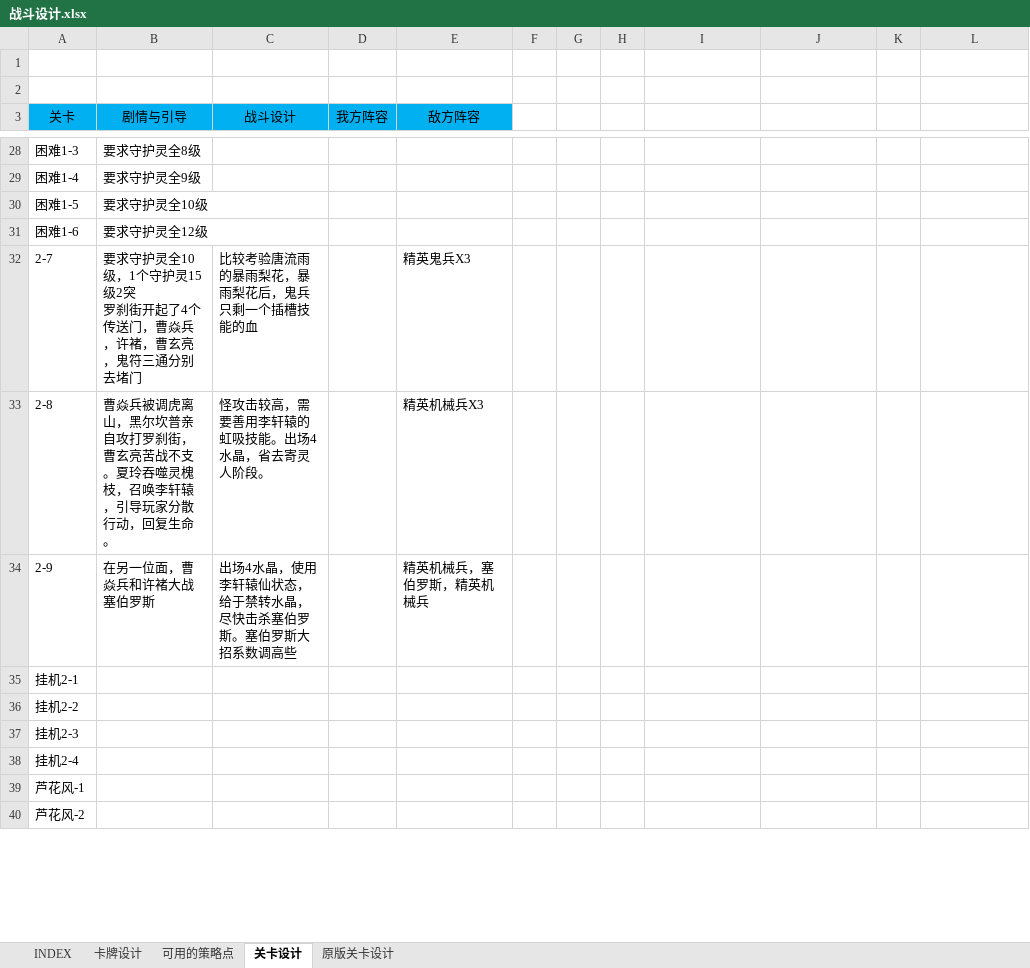
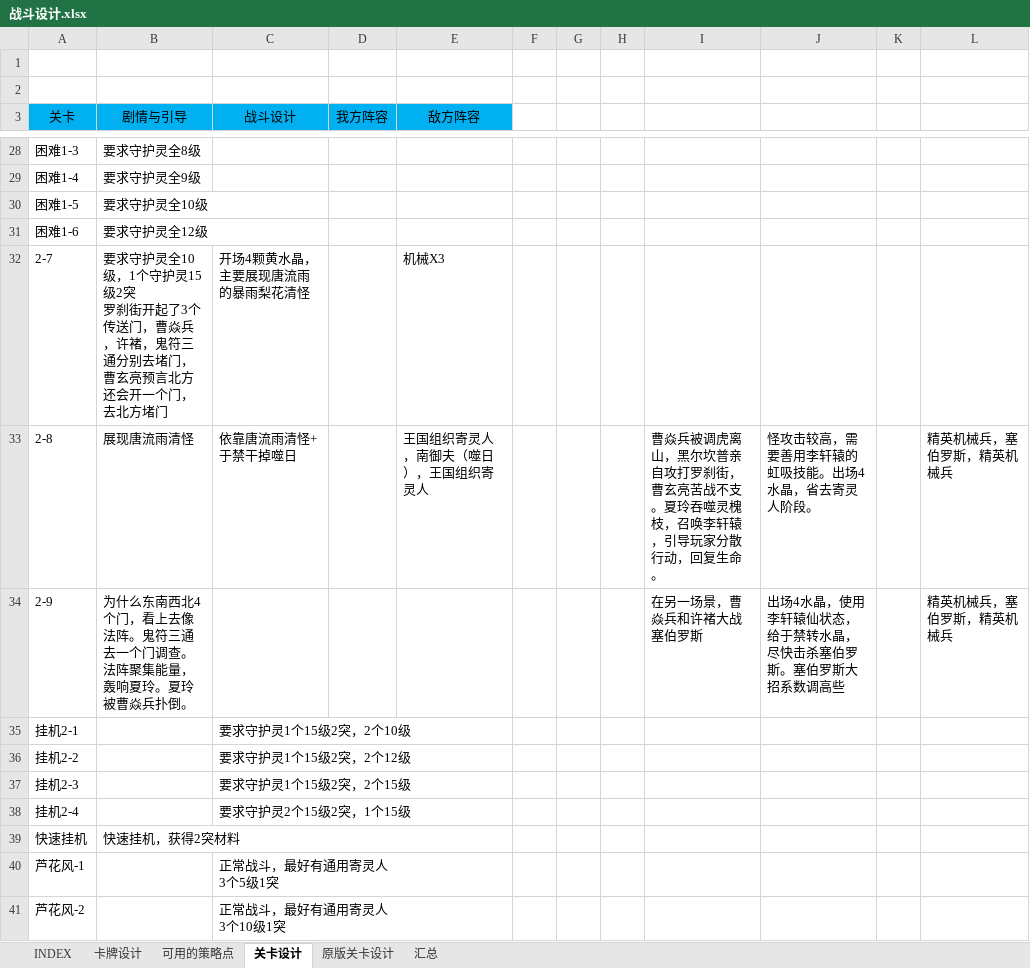
Before and after one commit to hataksumo/DesignerDoc, an Excel workbook: 策划案/镇魂街/战斗设计.xlsx, sheet 关卡设计, drawn as a sheet; only a part is shown, gaps mark what is left out; values as stored, in another font and other column widths than the file's, no borders; addresses are those after the commit; ↵ is a line break in a cell; the diff covers the shown part only; the diff names each change by its address in the sheet, - before the commit and + after, or states it on an @@ line.

Commit message:
战斗设计

```diff
--- a/策划案/镇魂街/战斗设计.xlsx (sheet 关卡设计)
+++ b/策划案/镇魂街/战斗设计.xlsx (sheet 关卡设计)
+sheet tab: 汇总
-B32 (剧情与引导): …街开起了4个传送门，曹焱兵，许褚，曹玄亮，鬼符三通分别去堵门
+B32 (剧情与引导): …街开起了3个传送门，曹焱兵，许褚，鬼符三通分别去堵门，曹玄亮预言北方还会开一个门，去北方堵门
-C32 (战斗设计): 比较考验唐流雨的暴雨梨花，暴雨梨花后，鬼兵只剩一个插槽技能的血
+C32 (战斗设计): 开场4颗黄水晶，主要展现唐流雨的暴雨梨花清怪
-E32 (敌方阵容): 精英鬼兵X3
+E32 (敌方阵容): 机械X3
-B33 (剧情与引导): 曹焱兵被调虎离山，黑尔坎普亲自攻打罗刹街，曹玄亮苦战不支。夏玲吞噬灵槐枝，召唤李轩辕，引导玩家分散行动，回复生命。
+B33 (剧情与引导): 展现唐流雨清怪
-C33 (战斗设计): 怪攻击较高，需要善用李轩辕的虹吸技能。出场4水晶，省去寄灵人阶段。
+C33 (战斗设计): 依靠唐流雨清怪+于禁干掉噬日
-E33 (敌方阵容): 精英机械兵X3
+E33 (敌方阵容): 王国组织寄灵人，南御夫（噬日），王国组织寄灵人
-I33: (empty)
+I33: 曹焱兵被调虎离山，黑尔坎普亲自攻打罗刹街，曹玄亮苦战不支。夏玲吞噬灵槐枝，召唤李轩辕，引导玩家分散行动，回复生命。
-J33: (empty)
+J33: 怪攻击较高，需要善用李轩辕的虹吸技能。出场4水晶，省去寄灵人阶段。
-L33:L34: (empty)
+L33:L34: 精英机械兵，塞伯罗斯，精英机械兵
-B34 (剧情与引导): 在另一位面，曹焱兵和许褚大战塞伯罗斯
+B34 (剧情与引导): 为什么东南西北4个门，看上去像法阵。鬼符三通去一个门调查。法阵聚集能量，轰响夏玲。夏玲被曹焱兵扑倒。
-C34 (战斗设计): 出场4水晶，使用李轩辕仙状态，给于禁转水晶，尽快击杀塞伯罗斯。塞伯罗斯大招系数调高些
+C34 (战斗设计): (empty)
-E34 (敌方阵容): 精英机械兵，塞伯罗斯，精英机械兵
+E34 (敌方阵容): (empty)
-I34: (empty)
+I34: 在另一场景，曹焱兵和许褚大战塞伯罗斯
-J34: (empty)
+J34: 出场4水晶，使用李轩辕仙状态，给于禁转水晶，尽快击杀塞伯罗斯。塞伯罗斯大招系数调高些
-C35 (战斗设计): (empty)
+C35 (战斗设计): 要求守护灵1个15级2突，2个10级
-C36 (战斗设计): (empty)
+C36 (战斗设计): 要求守护灵1个15级2突，2个12级
-C37 (战斗设计): (empty)
+C37 (战斗设计): 要求守护灵1个15级2突，2个15级
-C38 (战斗设计): (empty)
+C38 (战斗设计): 要求守护灵2个15级2突，1个15级
+row 39: 快速挂机 | 快速挂机，获得2突材料
-C40 (战斗设计): (empty)
+C40 (战斗设计): 正常战斗，最好有通用寄灵人 ↵ 3个5级1突
-C41 (战斗设计): (empty)
+C41 (战斗设计): 正常战斗，最好有通用寄灵人 ↵ 3个10级1突
```
Also changed, not shown: 1 added row, 9 removed rows and 32 edited cells elsewhere in this sheet, sheet 卡牌设计.
